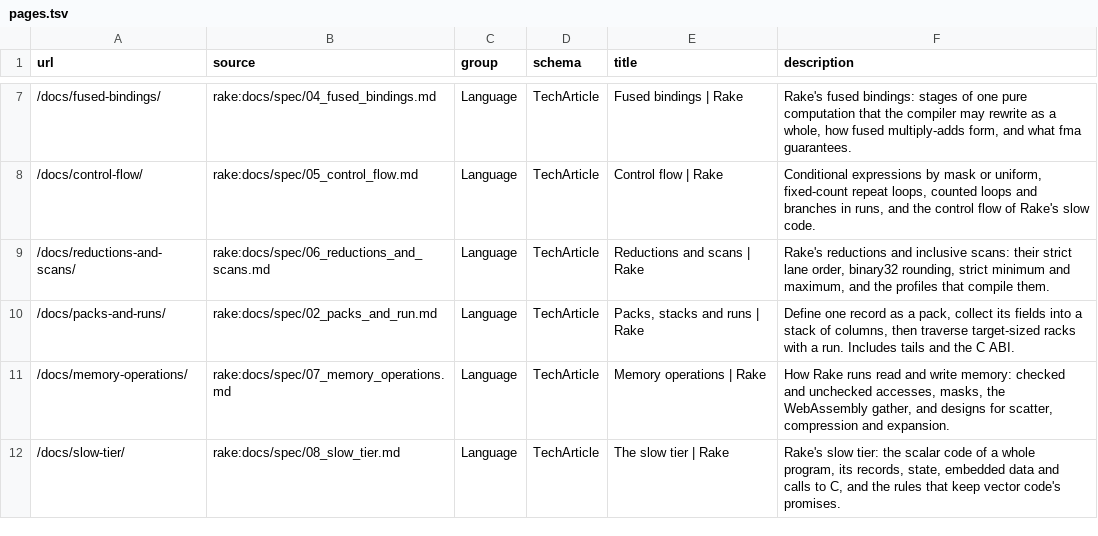
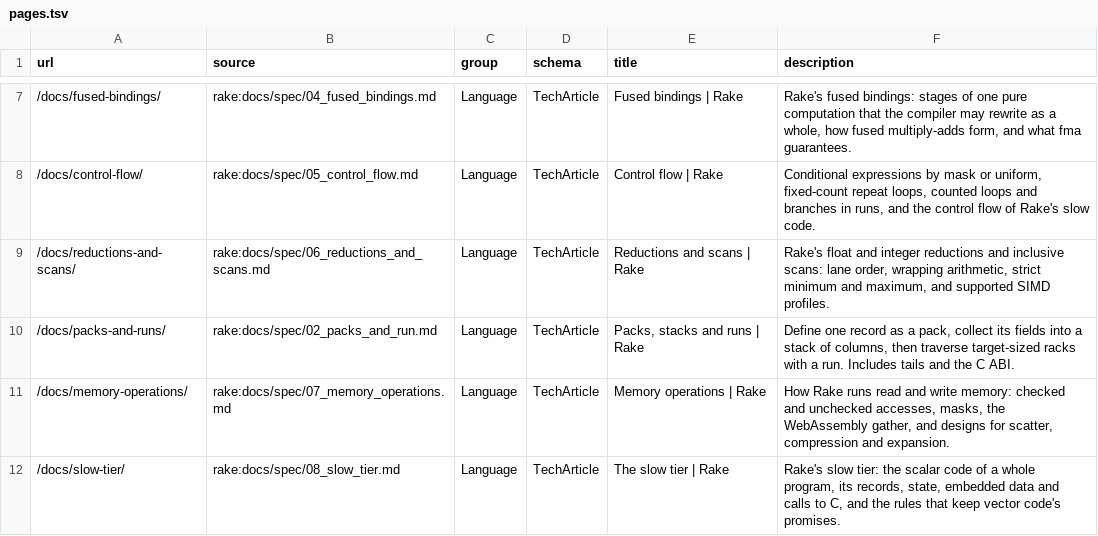
Before and after one commit to rakelang/rake-lang.org, a TSV file: src/pages.tsv, drawn as a sheet; only a part is shown, gaps mark what is left out.

Commit message:
document 32-bit integer reductions

```diff
--- a/src/pages.tsv
+++ b/src/pages.tsv
@@ -8,3 +8,3 @@ url	source	group	schema	title	description
 /docs/control-flow/	rake:docs/spec/05_control_flow.md	Language	TechArticle	Control flow | Rake	Conditional expressions by mask or uniform, fixed-count repeat loops, counted loops and branches in runs, and the control flow of Rake's slow code.
-/docs/reductions-and-scans/	rake:docs/spec/06_reductions_and_scans.md	Language	TechArticle	Reductions and scans | Rake	Rake's reductions and inclusive scans: their strict lane order, binary32 rounding, strict minimum and maximum, and the profiles that compile them.
+/docs/reductions-and-scans/	rake:docs/spec/06_reductions_and_scans.md	Language	TechArticle	Reductions and scans | Rake	Rake's float and integer reductions and inclusive scans: lane order, wrapping arithmetic, strict minimum and maximum, and supported SIMD profiles.
 /docs/packs-and-runs/	rake:docs/spec/02_packs_and_run.md	Language	TechArticle	Packs, stacks and runs | Rake	Define one record as a pack, collect its fields into a stack of columns, then traverse target-sized racks with a run. Includes tails and the C ABI.
```
Also changed, not shown: 7 other files.
